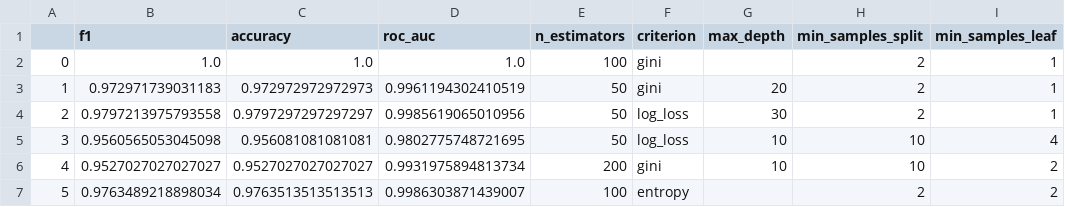
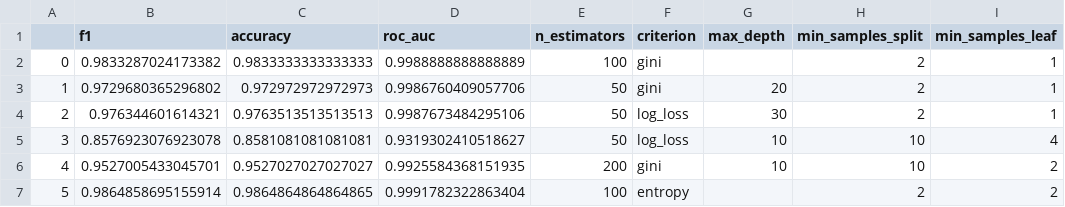
Before and after one commit to kateqwerty001/AutoML-Project2, a CSV file: Results/PlacementData/ModelOptimization/RandomForest_hyperparameters_metrics.csv, drawn as a sheet; only a part is shown; the diff names each change by its address in the sheet, - before the commit and + after, or states it on an @@ line.

```diff
--- a/Results/PlacementData/ModelOptimization/RandomForest_hyperparameters_metrics.csv
+++ b/Results/PlacementData/ModelOptimization/RandomForest_hyperparameters_metrics.csv
-B2 (f1): 1.0
+B2 (f1): 0.9833287024173382
-C2 (accuracy): 1.0
+C2 (accuracy): 0.9833333333333333
-D2 (roc_auc): 1.0
+D2 (roc_auc): 0.9988888888888889
-B3 (f1): 0.972971739031183
+B3 (f1): 0.9729680365296802
-D3 (roc_auc): 0.9961194302410519
+D3 (roc_auc): 0.9986760409057706
-B4 (f1): 0.9797213975793558
+B4 (f1): 0.976344601614321
-C4 (accuracy): 0.9797297297297297
+C4 (accuracy): 0.9763513513513513
-D4 (roc_auc): 0.9985619065010956
+D4 (roc_auc): 0.9987673484295106
-B5 (f1): 0.9560565053045098
+B5 (f1): 0.8576923076923078
-C5 (accuracy): 0.956081081081081
+C5 (accuracy): 0.8581081081081081
-D5 (roc_auc): 0.9802775748721695
+D5 (roc_auc): 0.9319302410518627
-B6 (f1): 0.9527027027027027
+B6 (f1): 0.9527005433045701
-D6 (roc_auc): 0.9931975894813734
+D6 (roc_auc): 0.9925584368151935
-B7 (f1): 0.9763489218898034
+B7 (f1): 0.9864858695155914
-C7 (accuracy): 0.9763513513513513
+C7 (accuracy): 0.9864864864864865
-D7 (roc_auc): 0.9986303871439007
+D7 (roc_auc): 0.9991782322863404
```
Also changed, not shown: Results/PlacementData/ModelOptimization/DecisionTree_hyperparameters_metrics.csv, Results/PlacementData/ModelOptimization/XGBoost_hyperparameters_metrics.csv, 54 other files.
